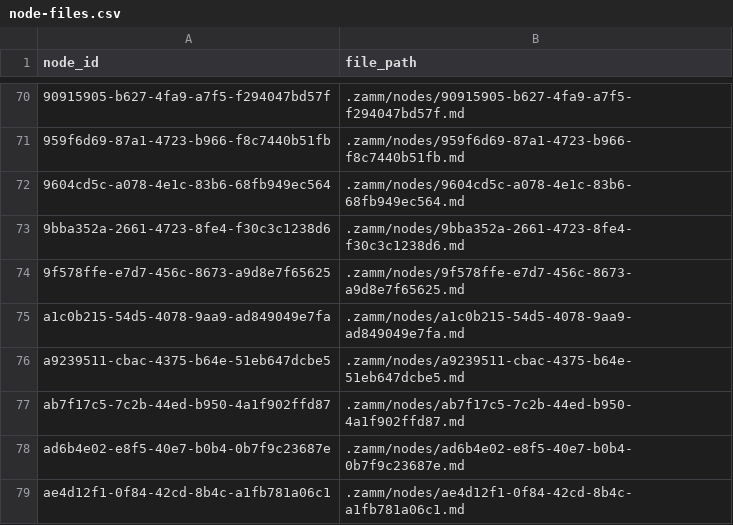
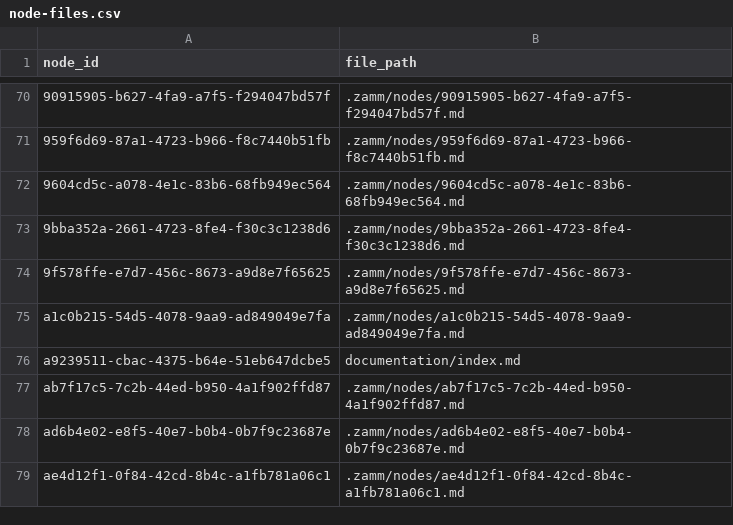
Before and after one commit to zamm-dev/zamm-golang-mvp-11, a CSV file: .zamm/node-files.csv, drawn as a sheet; only a part is shown, gaps mark what is left out.

Commit message:
Organize root node of project

```diff
--- a/.zamm/node-files.csv
+++ b/.zamm/node-files.csv
@@ -75,3 +75,3 @@ node_id,file_path
 a1c0b215-54d5-4078-9aa9-ad849049e7fa,.zamm/nodes/a1c0b215-54d5-4078-9aa9-ad849049e7fa.md
-a9239511-cbac-4375-b64e-51eb647dcbe5,.zamm/nodes/a9239511-cbac-4375-b64e-51eb647dcbe5.md
+a9239511-cbac-4375-b64e-51eb647dcbe5,documentation/index.md
 ab7f17c5-7c2b-44ed-b950-4a1f902ffd87,.zamm/nodes/ab7f17c5-7c2b-44ed-b950-4a1f902ffd87.md
```
Also changed, not shown: 1 other file.
